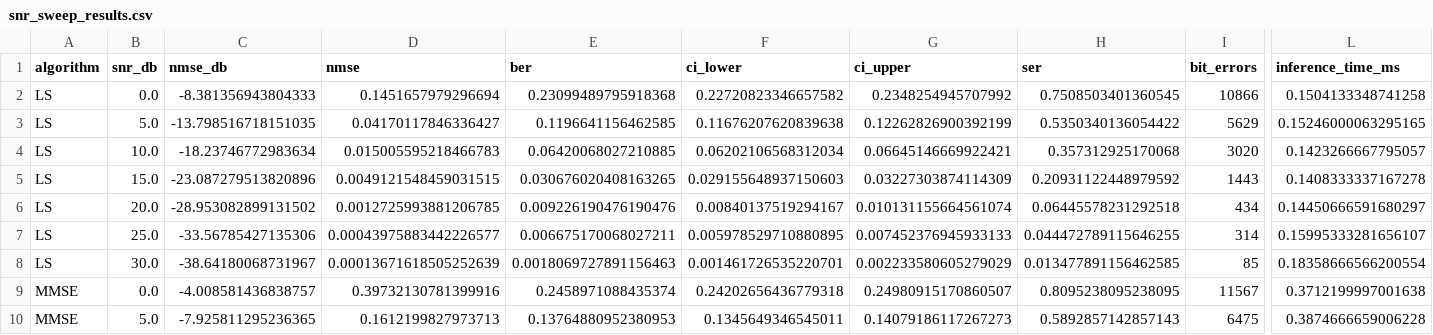
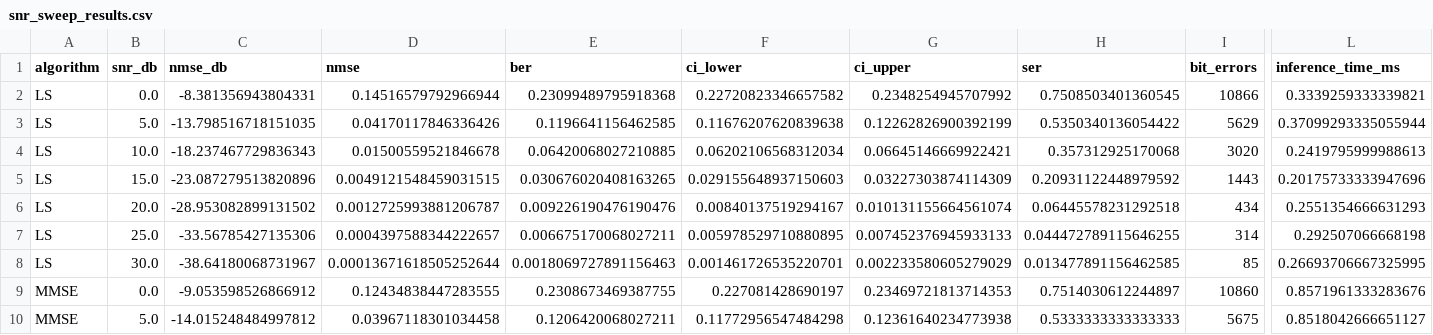
Before and after one commit to Rajan3103/NeuroMIMO, a CSV file: backend/results/snr_sweep_results.csv, drawn as a sheet; only a part is shown, gaps mark what is left out; the diff covers the shown part only; the diff names each change by its address in the sheet, - before the commit and + after, or states it on an @@ line.

```diff
--- a/backend/results/snr_sweep_results.csv
+++ b/backend/results/snr_sweep_results.csv
-C2 (nmse_db): -8.381356943804333
+C2 (nmse_db): -8.381356943804331
-D2 (nmse): 0.1451657979296694
+D2 (nmse): 0.14516579792966944
-L2 (inference_time_ms): 0.1504133348741258
+L2 (inference_time_ms): 0.3339259333339821
-D3 (nmse): 0.04170117846336427
+D3 (nmse): 0.04170117846336426
-L3 (inference_time_ms): 0.15246000063295165
+L3 (inference_time_ms): 0.37099293335055944
-C4 (nmse_db): -18.23746772983634
+C4 (nmse_db): -18.237467729836343
-D4 (nmse): 0.015005595218466783
+D4 (nmse): 0.01500559521846678
-L4 (inference_time_ms): 0.1423266667795057
+L4 (inference_time_ms): 0.2419795999988613
-L5 (inference_time_ms): 0.1408333337167278
+L5 (inference_time_ms): 0.20175733333947696
-D6 (nmse): 0.0012725993881206785
+D6 (nmse): 0.0012725993881206787
-L6 (inference_time_ms): 0.14450666591680297
+L6 (inference_time_ms): 0.2551354666631293
-D7 (nmse): 0.00043975883442226577
+D7 (nmse): 0.0004397588344222657
-L7 (inference_time_ms): 0.15995333281656107
+L7 (inference_time_ms): 0.292507066668198
-D8 (nmse): 0.00013671618505252639
+D8 (nmse): 0.00013671618505252644
-L8 (inference_time_ms): 0.18358666566200554
+L8 (inference_time_ms): 0.26693706667325995
-C9 (nmse_db): -4.008581436838757
+C9 (nmse_db): -9.053598526866912
-D9 (nmse): 0.39732130781399916
+D9 (nmse): 0.12434838447283555
-E9 (ber): 0.2458971088435374
+E9 (ber): 0.2308673469387755
-F9 (ci_lower): 0.24202656436779318
+F9 (ci_lower): 0.227081428690197
-G9 (ci_upper): 0.24980915170860507
+G9 (ci_upper): 0.23469721813714353
-H9 (ser): 0.8095238095238095
+H9 (ser): 0.7514030612244897
-I9 (bit_errors): 11567
+I9 (bit_errors): 10860
-L9 (inference_time_ms): 0.3712199997001638
+L9 (inference_time_ms): 0.8571961333283676
-C10 (nmse_db): -7.925811295236365
+C10 (nmse_db): -14.015248484997812
-D10 (nmse): 0.1612199827973713
+D10 (nmse): 0.03967118301034458
-E10 (ber): 0.13764880952380953
+E10 (ber): 0.1206420068027211
-F10 (ci_lower): 0.1345649346545011
+F10 (ci_lower): 0.11772956547484298
-G10 (ci_upper): 0.14079186117267273
+G10 (ci_upper): 0.12361640234773938
-H10 (ser): 0.5892857142857143
+H10 (ser): 0.5333333333333333
-I10 (bit_errors): 6475
+I10 (bit_errors): 5675
-L10 (inference_time_ms): 0.3874666659006228
+L10 (inference_time_ms): 0.8518042666651127
```
Also changed, not shown: 103 edited cells elsewhere in this file, 30 other files.
